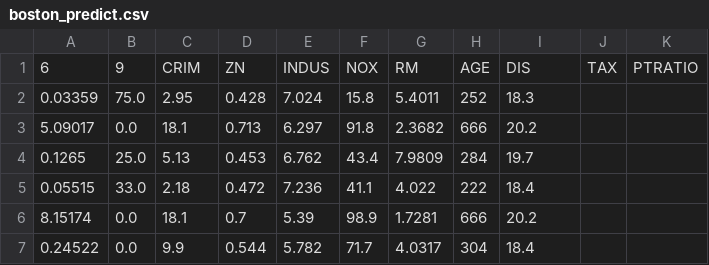
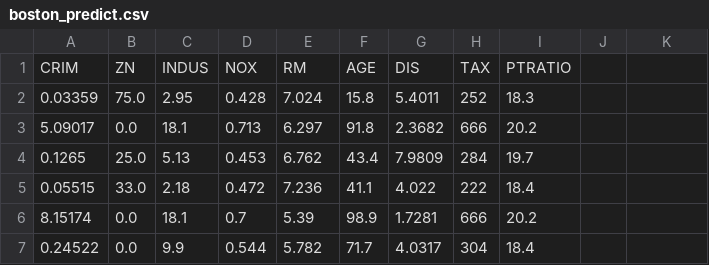
Before and after one commit to rstudio/tfestimators, a CSV file: inst/data/boston_predict.csv, drawn as a sheet; removed rows and columns are numbered as before the commit, all else as after; the diff names each change by its address in the sheet, - before the commit and + after, or states it on an @@ line.

```diff
--- a/inst/data/boston_predict.csv
+++ b/inst/data/boston_predict.csv
-row 1: 6 | 9 | CRIM | ZN | INDUS | NOX | RM | AGE | DIS | TAX | PTRATIO
+row 1: CRIM | ZN | INDUS | NOX | RM | AGE | DIS | TAX | PTRATIO
```
Also changed, not shown: inst/data/boston_test.csv, inst/data/boston_train.csv.
